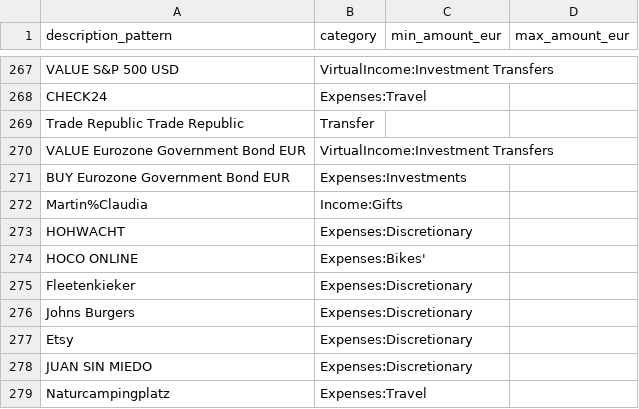
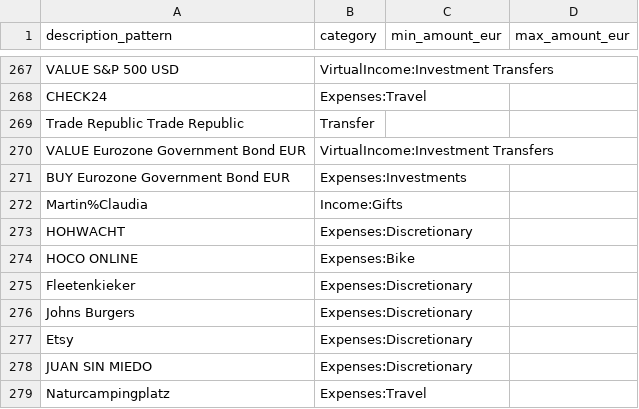
Before and after one commit to stefankeidel/accounting, a CSV file: dbt/seeds/transaction_mapping.csv, drawn as a sheet; only a part is shown, gaps mark what is left out.

Commit message:
feat: improved transaction categories- now unique

```diff
--- a/dbt/seeds/transaction_mapping.csv
+++ b/dbt/seeds/transaction_mapping.csv
@@ -273,3 +273,3 @@ Martin%Claudia,Income:Gifts,,
 HOHWACHT,Expenses:Discretionary,,
-HOCO ONLINE,Expenses:Bikes',,
+HOCO ONLINE,Expenses:Bike,,
 Fleetenkieker,Expenses:Discretionary,,
```
Also changed, not shown: 2 other files.
